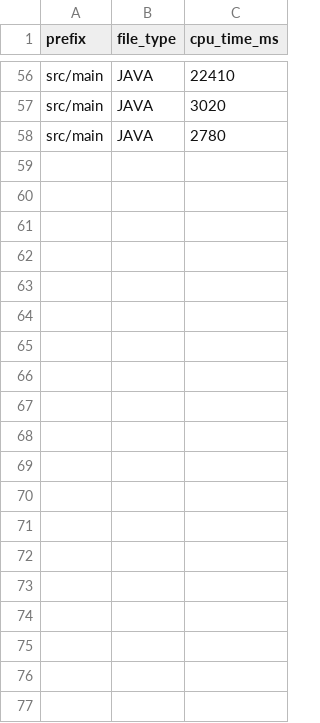
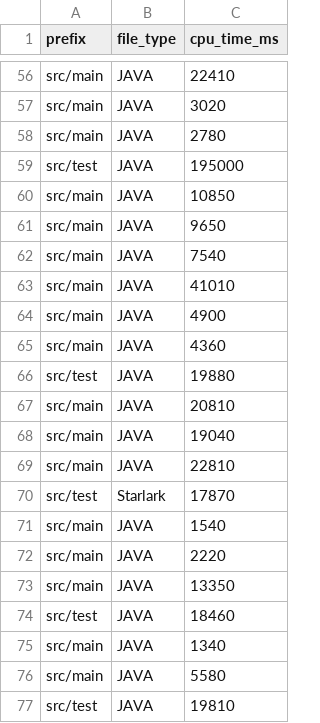
Before and after one commit to VaishnaviHShetty/bazel-ml-project-, a CSV file: model/realdataset.csv, drawn as a sheet; only a part is shown, gaps mark what is left out; the diff covers the shown part only; the diff names each change by its address in the sheet, - before the commit and + after, or states it on an @@ line.

```diff
--- a/model/realdataset.csv
+++ b/model/realdataset.csv
+row 59: src/test | JAVA | 195000
+row 60: src/main | JAVA | 10850
+row 61: src/main | JAVA | 9650
+row 62: src/main | JAVA | 7540
+row 63: src/main | JAVA | 41010
+row 64: src/main | JAVA | 4900
+row 65: src/main | JAVA | 4360
+row 66: src/test | JAVA | 19880
+row 67: src/main | JAVA | 20810
+row 68: src/main | JAVA | 19040
+row 69: src/main | JAVA | 22810
+row 70: src/test | Starlark | 17870
+row 71: src/main | JAVA | 1540
+row 72: src/main | JAVA | 2220
+row 73: src/main | JAVA | 13350
+row 74: src/test | JAVA | 18460
+row 75: src/main | JAVA | 1340
+row 76: src/main | JAVA | 5580
+row 77: src/test | JAVA | 19810
```
Also changed, not shown: 24 added rows elsewhere in this file.
